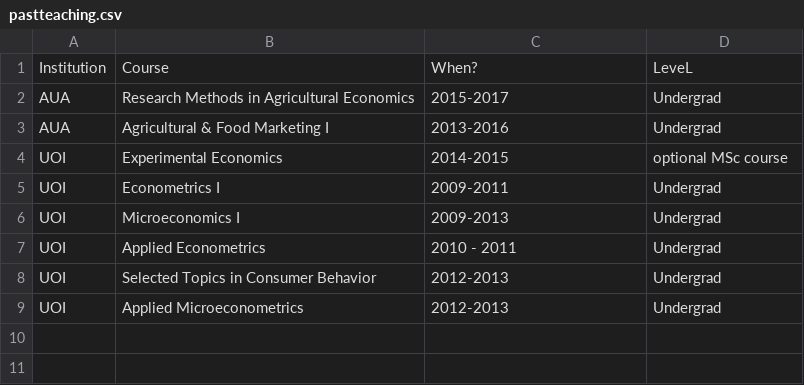
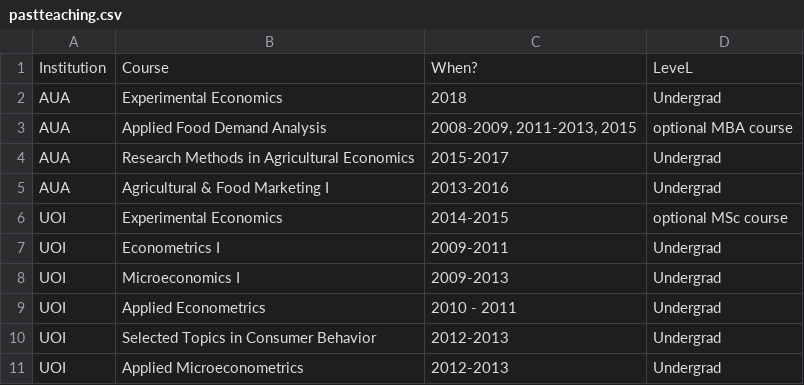
Before and after one commit to andreasdrichoutis/starter-hugo-academic, a CSV file: static/pastteaching.csv, drawn as a sheet.

```diff
--- a/static/pastteaching.csv
+++ b/static/pastteaching.csv
@@ -1,2 +1,4 @@
 Institution,Course,When?,LeveL
+AUA,Experimental Economics,2018, Undergrad
+AUA,Applied Food Demand Analysis ,"2008-2009,  2011-2013, 2015", optional MBA course
 AUA,Research Methods in Agricultural Economics,2015-2017, Undergrad
```
Also changed, not shown: static/regularteaching.csv, static/shortcourses.csv.
